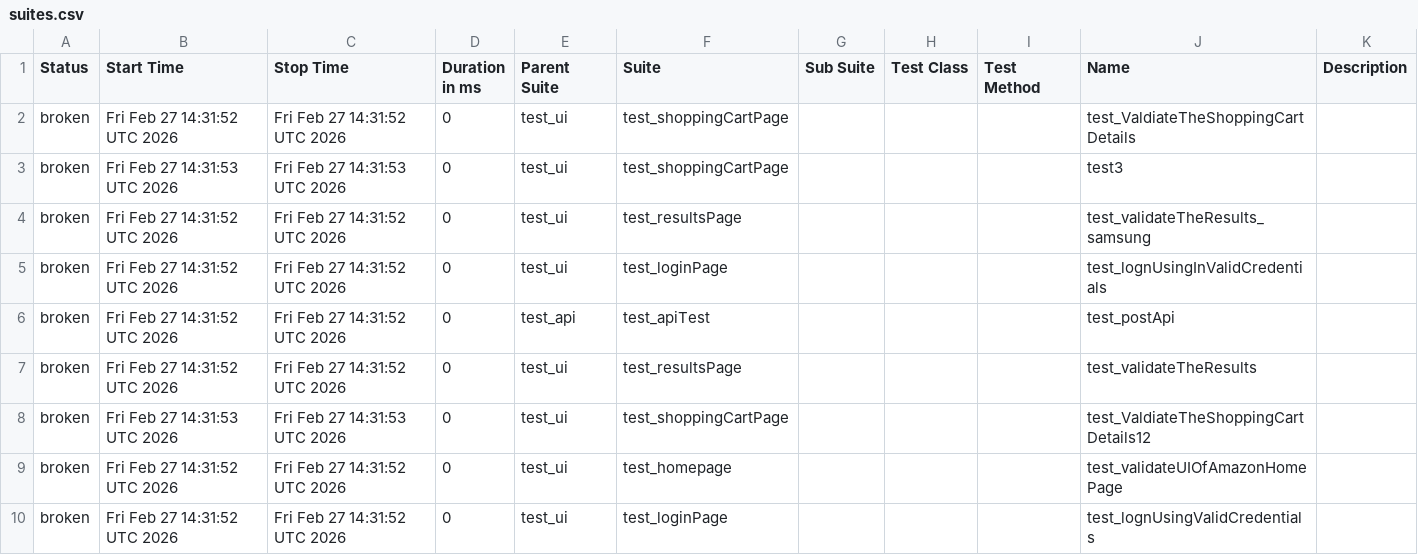
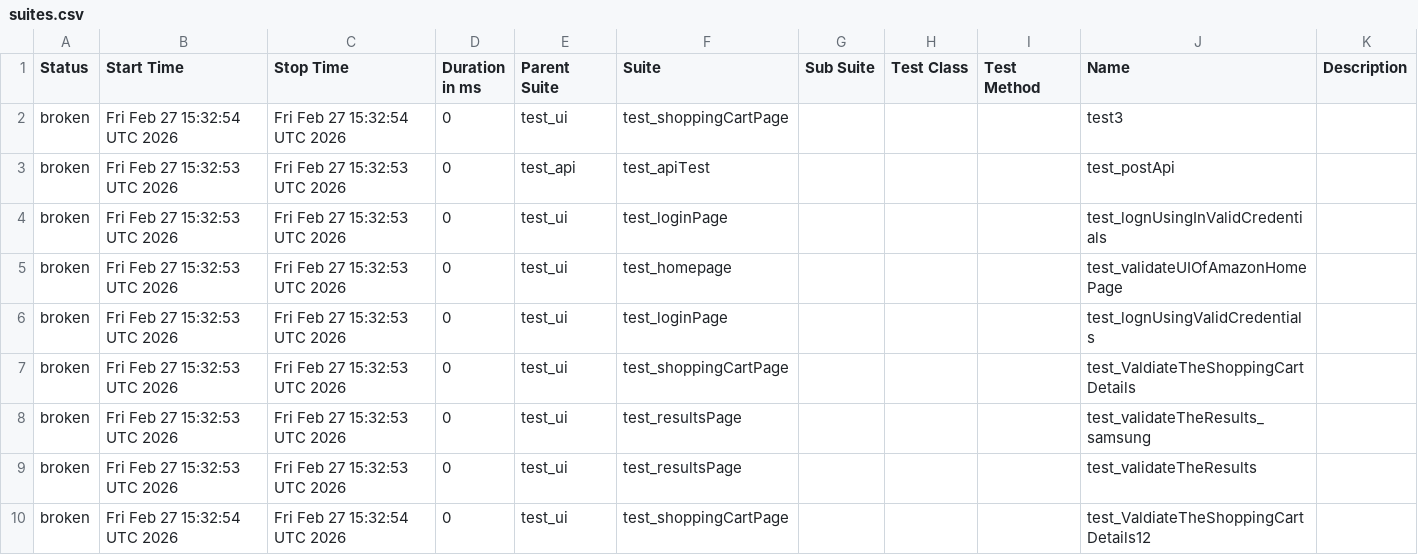
Before and after one commit to Nikitha22735/playwrightPOM19Jan, a CSV file: data/suites.csv, drawn as a sheet.

```diff
--- a/data/suites.csv
+++ b/data/suites.csv
@@ -1,10 +1,10 @@
 "Status","Start Time","Stop Time","Duration in ms","Parent Suite","Suite","Sub Suite","Test Class","Test Method","Name","Description"
-"broken","Fri Feb 27 14:31:52 UTC 2026","Fri Feb 27 14:31:52 UTC 2026","0","test_ui","test_shoppingCartPage","","","","test_ValdiateTheShoppingCartDetails",""
-"broken","Fri Feb 27 14:31:53 UTC 2026","Fri Feb 27 14:31:53 UTC 2026","0","test_ui","test_shoppingCartPage","","","","test3",""
-"broken","Fri Feb 27 14:31:52 UTC 2026","Fri Feb 27 14:31:52 UTC 2026","0","test_ui","test_resultsPage","","","","test_validateTheResults_samsung",""
-"broken","Fri Feb 27 14:31:52 UTC 2026","Fri Feb 27 14:31:52 UTC 2026","0","test_ui","test_loginPage","","","","test_lognUsingInValidCredentials",""
-"broken","Fri Feb 27 14:31:52 UTC 2026","Fri Feb 27 14:31:52 UTC 2026","0","test_api","test_apiTest","","","","test_postApi",""
-"broken","Fri Feb 27 14:31:52 UTC 2026","Fri Feb 27 14:31:52 UTC 2026","0","test_ui","test_resultsPage","","","","test_validateTheResults",""
-"broken","Fri Feb 27 14:31:53 UTC 2026","Fri Feb 27 14:31:53 UTC 2026","0","test_ui","test_shoppingCartPage","","","","test_ValdiateTheShoppingCartDetails12",""
-"broken","Fri Feb 27 14:31:52 UTC 2026","Fri Feb 27 14:31:52 UTC 2026","0","test_ui","test_homepage","","","","test_validateUIOfAmazonHomePage",""
-"broken","Fri Feb 27 14:31:52 UTC 2026","Fri Feb 27 14:31:52 UTC 2026","0","test_ui","test_loginPage","","","","test_lognUsingValidCredentials",""
+"broken","Fri Feb 27 15:32:54 UTC 2026","Fri Feb 27 15:32:54 UTC 2026","0","test_ui","test_shoppingCartPage","","","","test3",""
+"broken","Fri Feb 27 15:32:53 UTC 2026","Fri Feb 27 15:32:53 UTC 2026","0","test_api","test_apiTest","","","","test_postApi",""
+"broken","Fri Feb 27 15:32:53 UTC 2026","Fri Feb 27 15:32:53 UTC 2026","0","test_ui","test_loginPage","","","","test_lognUsingInValidCredentials",""
+"broken","Fri Feb 27 15:32:53 UTC 2026","Fri Feb 27 15:32:53 UTC 2026","0","test_ui","test_homepage","","","","test_validateUIOfAmazonHomePage",""
+"broken","Fri Feb 27 15:32:53 UTC 2026","Fri Feb 27 15:32:53 UTC 2026","0","test_ui","test_loginPage","","","","test_lognUsingValidCredentials",""
+"broken","Fri Feb 27 15:32:53 UTC 2026","Fri Feb 27 15:32:53 UTC 2026","0","test_ui","test_shoppingCartPage","","","","test_ValdiateTheShoppingCartDetails",""
+"broken","Fri Feb 27 15:32:53 UTC 2026","Fri Feb 27 15:32:53 UTC 2026","0","test_ui","test_resultsPage","","","","test_validateTheResults_samsung",""
+"broken","Fri Feb 27 15:32:53 UTC 2026","Fri Feb 27 15:32:53 UTC 2026","0","test_ui","test_resultsPage","","","","test_validateTheResults",""
+"broken","Fri Feb 27 15:32:54 UTC 2026","Fri Feb 27 15:32:54 UTC 2026","0","test_ui","test_shoppingCartPage","","","","test_ValdiateTheShoppingCartDetails12",""
```
Also changed, not shown: 33 other files.
